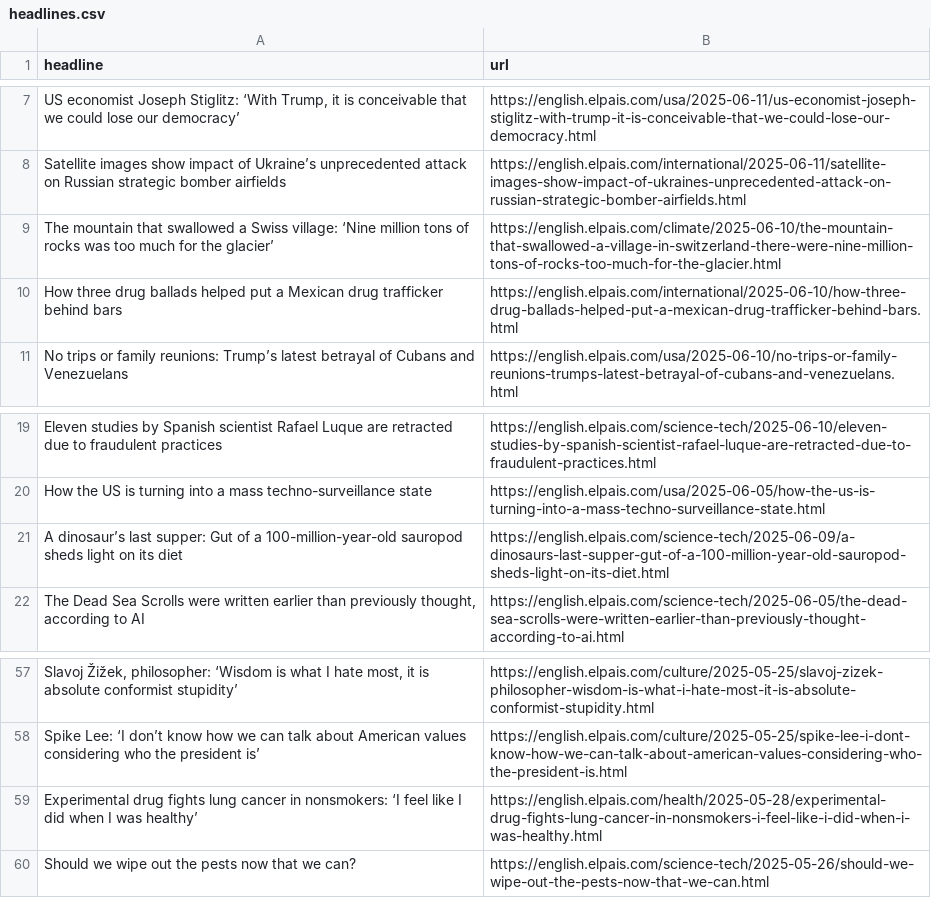
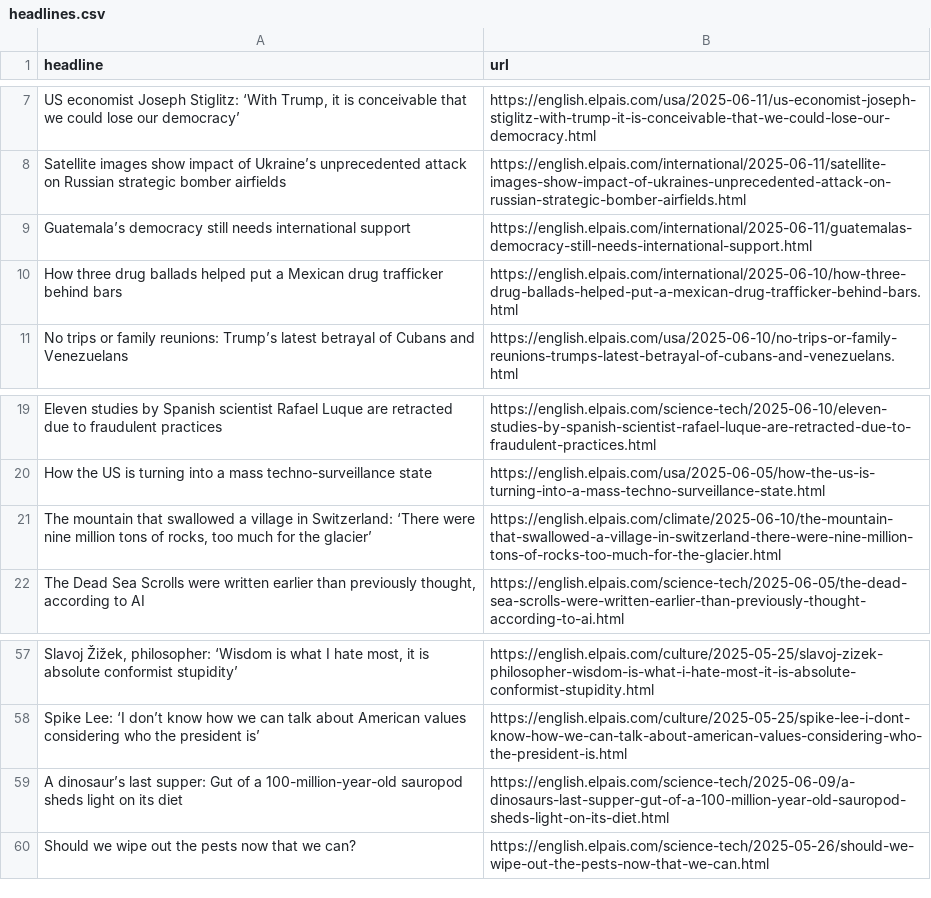
Before and after one commit to Filipe-Teles/el-pais-autoscraper, a CSV file: headlines.csv, drawn as a sheet; only a part is shown, gaps mark what is left out; removed rows and columns are numbered as before the commit, all else as after; the diff names each change by its address in the sheet, - before the commit and + after, or states it on an @@ line.

```diff
--- a/headlines.csv
+++ b/headlines.csv
-row 9: The mountain that swallowed a Swiss village: ‘Nine million tons of rocks was too much for the glacier’ | https://english.elpais.com/climate/2025-06-10/the-mountain-that-swallowed-a-village-in-switzerland-there-were-nine-million-tons-of-rocks-too-much-for-the-glacier.html
+row 9: Guatemala’s democracy still needs international support | https://english.elpais.com/international/2025-06-11/guatemalas-democracy-still-needs-international-support.html
+row 21: The mountain that swallowed a village in Switzerland: ‘There were nine million tons of rocks, too much for the glacier’ | https://english.elpais.com/climate/2025-06-10/the-mountain-that-swallowed-a-village-in-switzerland-there-were-nine-million-tons-of-rocks-too-much-for-the-glacier.html
-row 59: Experimental drug fights lung cancer in nonsmokers: ‘I feel like I did when I was healthy’ | https://english.elpais.com/health/2025-05-28/experimental-drug-fights-lung-cancer-in-nonsmokers-i-feel-like-i-did-when-i-was-healthy.html
@@ row 21 moved to row 59: A dinosaur’s last supper: Gut of a 100-m… @@
```
